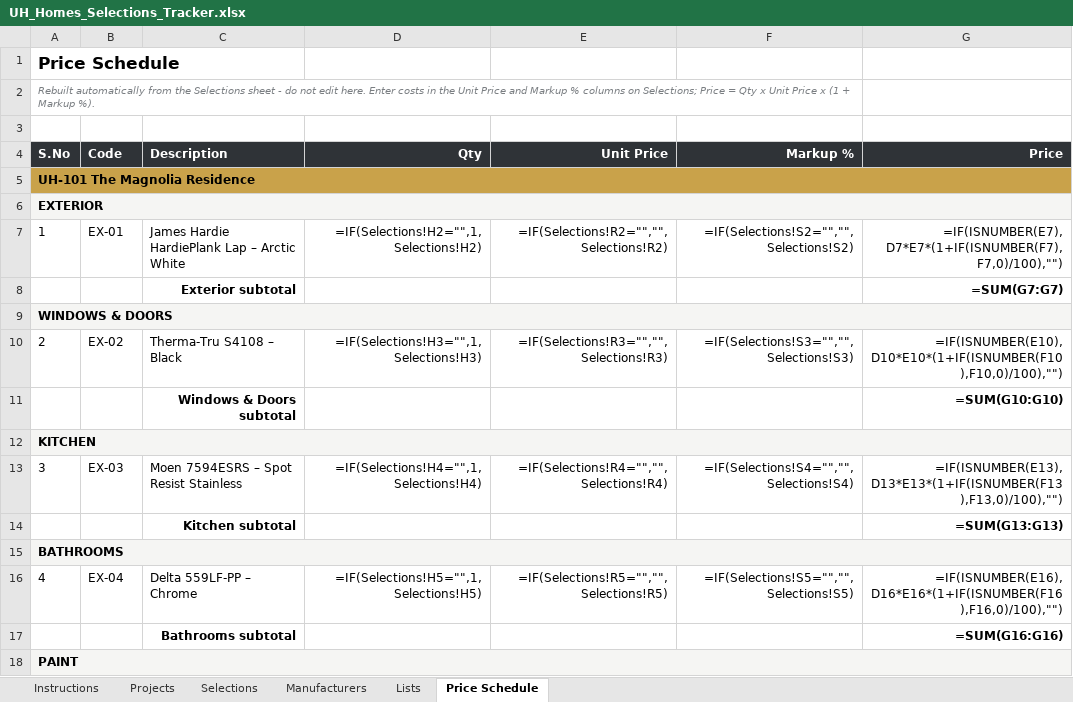
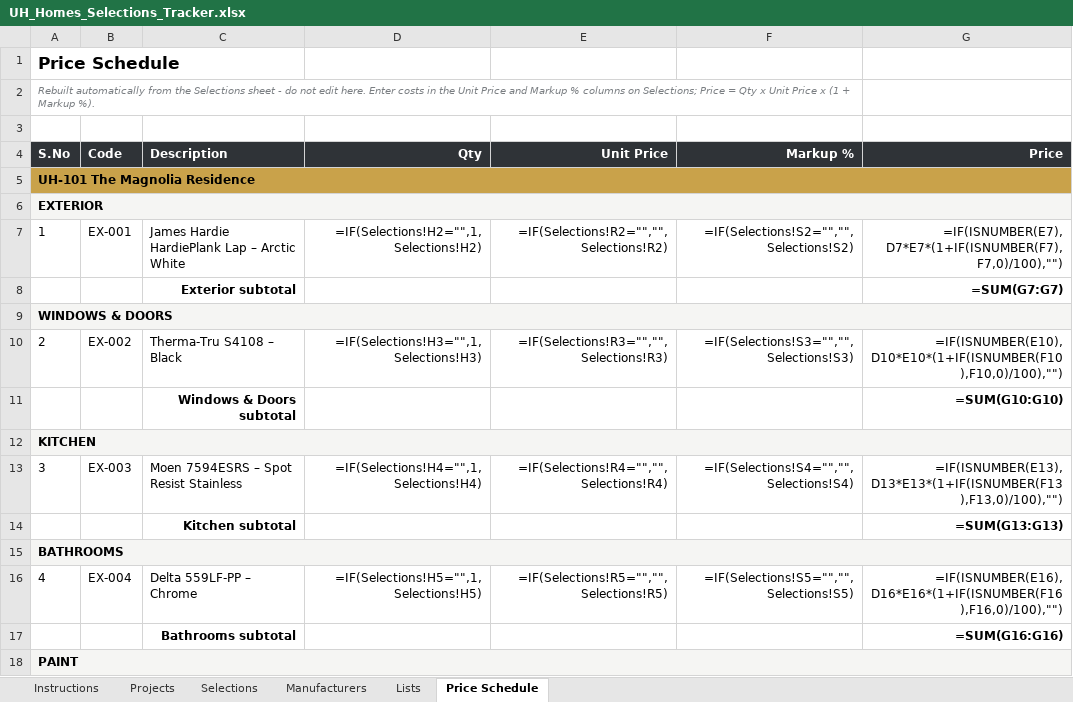
Before and after one commit to SaiSowjanya9/UH-Template, an Excel workbook: UH_Homes_Selections_Tracker.xlsx, sheet Price Schedule, drawn as a sheet; only a part is shown; values as stored, in another font and other column widths than the file's, no borders; formulas without a stored value are shown as written; the diff covers the shown part only; the diff names each change by its address in the sheet, - before the commit and + after, or states it on an @@ line.

```diff
--- a/UH_Homes_Selections_Tracker.xlsx (sheet Price Schedule)
+++ b/UH_Homes_Selections_Tracker.xlsx (sheet Price Schedule)
-B7 (Code): EX-01
+B7 (Code): EX-001
-B10 (Code): EX-02
+B10 (Code): EX-002
-B13 (Code): EX-03
+B13 (Code): EX-003
-B16 (Code): EX-04
+B16 (Code): EX-004
```
Also changed, not shown: 270 added rows and 11 edited cells elsewhere in this sheet, sheet Selections, sheet Lists, 4 other files.
